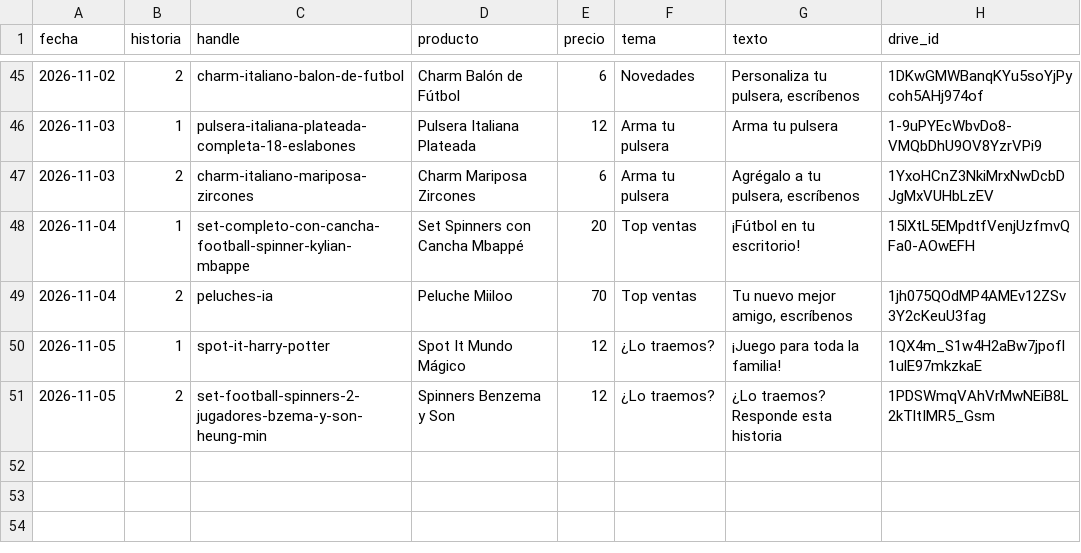
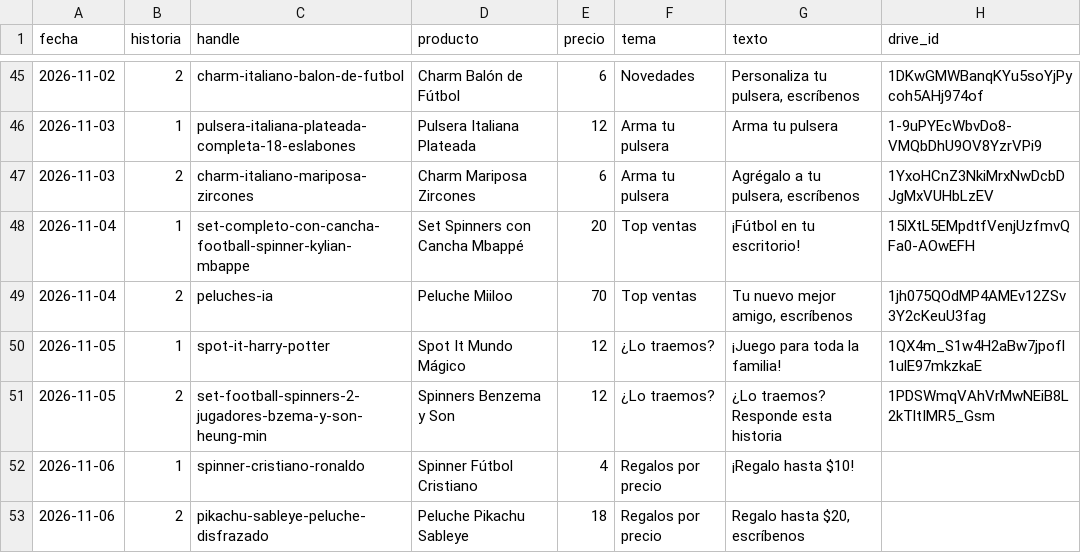
Before and after one commit to ddonoso1992-eng/Kimo-historias, a CSV file: registro.csv, drawn as a sheet; only a part is shown, gaps mark what is left out.

```diff
--- a/registro.csv
+++ b/registro.csv
@@ -51 +51,3 @@ fecha,historia,handle,producto,precio,tema,texto,drive_id
 2026-11-05,2,set-football-spinners-2-jugadores-bzema-y-son-heung-min,Spinners Benzema y Son,12,¿Lo traemos?,¿Lo traemos? Responde esta historia,1PDSWmqVAhVrMwNEiB8L2kTltIMR5_Gsm
+2026-11-06,1,spinner-cristiano-ronaldo,Spinner Fútbol Cristiano,4,Regalos por precio,¡Regalo hasta $10!,
+2026-11-06,2,pikachu-sableye-peluche-disfrazado,Peluche Pikachu Sableye,18,Regalos por precio,"Regalo hasta $20, escríbenos",
```
Also changed, not shown: 3 other files.
